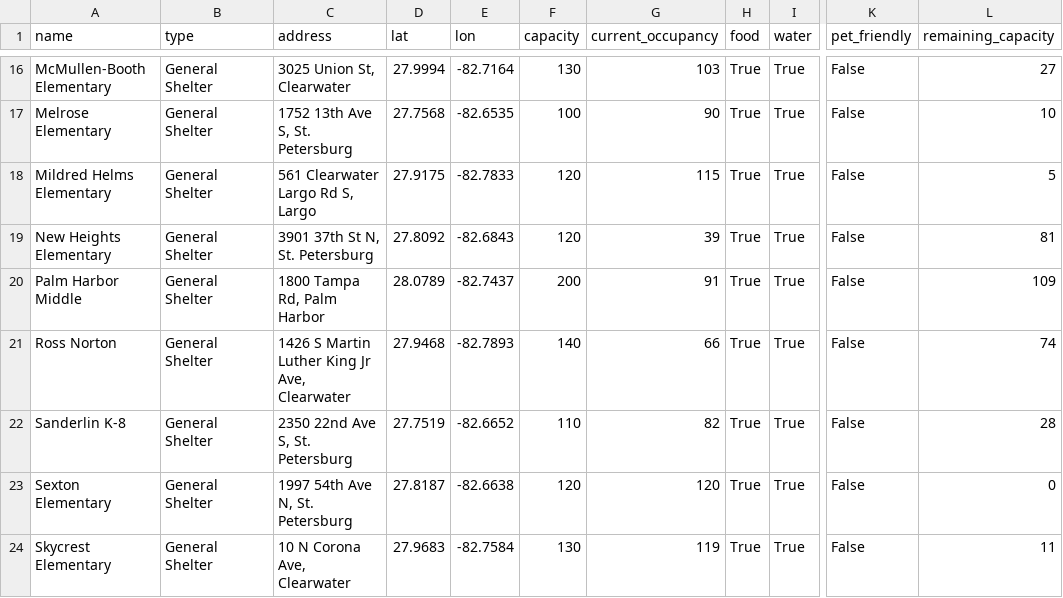
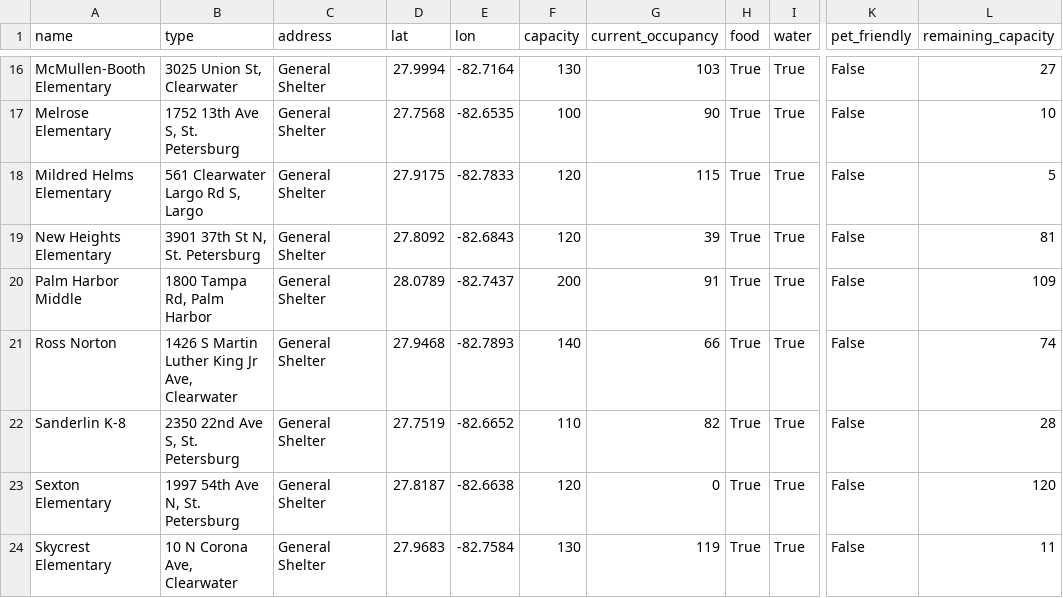
Before and after one commit to kangaroo0726/Natural-Disaster-Relief, a CSV file: shelters.csv, drawn as a sheet; only a part is shown, gaps mark what is left out; the diff covers the shown part only; the diff names each change by its address in the sheet, - before the commit and + after, or states it on an @@ line.

Commit message:
Update shelters.csv

```diff
--- a/shelters.csv
+++ b/shelters.csv
-B16 (type): General Shelter
+B16 (type): 3025 Union St, Clearwater
-C16 (address): 3025 Union St, Clearwater
+C16 (address): General Shelter
-B17 (type): General Shelter
+B17 (type): 1752 13th Ave S, St. Petersburg
-C17 (address): 1752 13th Ave S, St. Petersburg
+C17 (address): General Shelter
-B18 (type): General Shelter
+B18 (type): 561 Clearwater Largo Rd S, Largo
-C18 (address): 561 Clearwater Largo Rd S, Largo
+C18 (address): General Shelter
-B19 (type): General Shelter
+B19 (type): 3901 37th St N, St. Petersburg
-C19 (address): 3901 37th St N, St. Petersburg
+C19 (address): General Shelter
-B20 (type): General Shelter
+B20 (type): 1800 Tampa Rd, Palm Harbor
-C20 (address): 1800 Tampa Rd, Palm Harbor
+C20 (address): General Shelter
-B21 (type): General Shelter
+B21 (type): 1426 S Martin Luther King Jr Ave, Clearwater
-C21 (address): 1426 S Martin Luther King Jr Ave, Clearwater
+C21 (address): General Shelter
-B22 (type): General Shelter
+B22 (type): 2350 22nd Ave S, St. Petersburg
-C22 (address): 2350 22nd Ave S, St. Petersburg
+C22 (address): General Shelter
-B23 (type): General Shelter
+B23 (type): 1997 54th Ave N, St. Petersburg
-C23 (address): 1997 54th Ave N, St. Petersburg
+C23 (address): General Shelter
-G23 (current_occupancy): 120
+G23 (current_occupancy): 0
-L23 (remaining_capacity): 0
+L23 (remaining_capacity): 120
-B24 (type): General Shelter
+B24 (type): 10 N Corona Ave, Clearwater
-C24 (address): 10 N Corona Ave, Clearwater
+C24 (address): General Shelter
```
Also changed, not shown: 32 edited cells elsewhere in this file.
